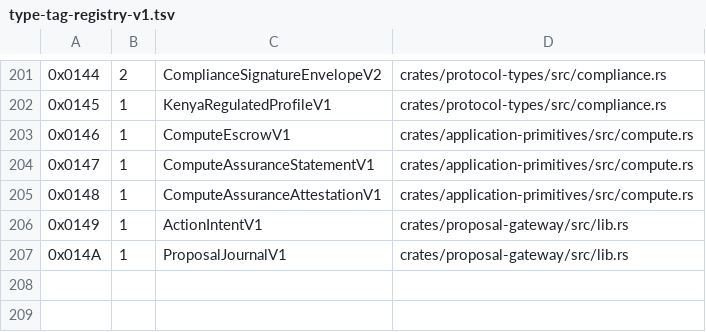
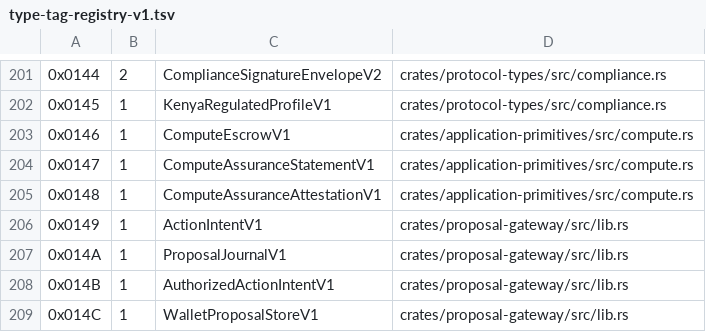
Before and after one commit to advatar/ActiveChain, a TSV file: testing/type-tag-registry-v1.tsv, drawn as a sheet; only a part is shown, gaps mark what is left out.

Commit message:
feat: route MCP proposals through native wallet approval

```diff
--- a/testing/type-tag-registry-v1.tsv
+++ b/testing/type-tag-registry-v1.tsv
@@ -207 +207,3 @@
 0x014A	1	ProposalJournalV1	crates/proposal-gateway/src/lib.rs
+0x014B	1	AuthorizedActionIntentV1	crates/proposal-gateway/src/lib.rs
+0x014C	1	WalletProposalStoreV1	crates/proposal-gateway/src/lib.rs
```
Also changed, not shown: 12 other files.
